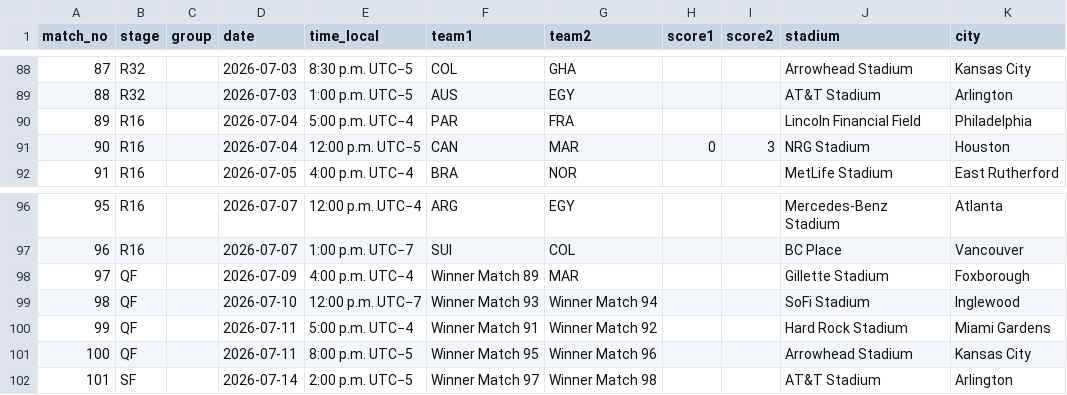
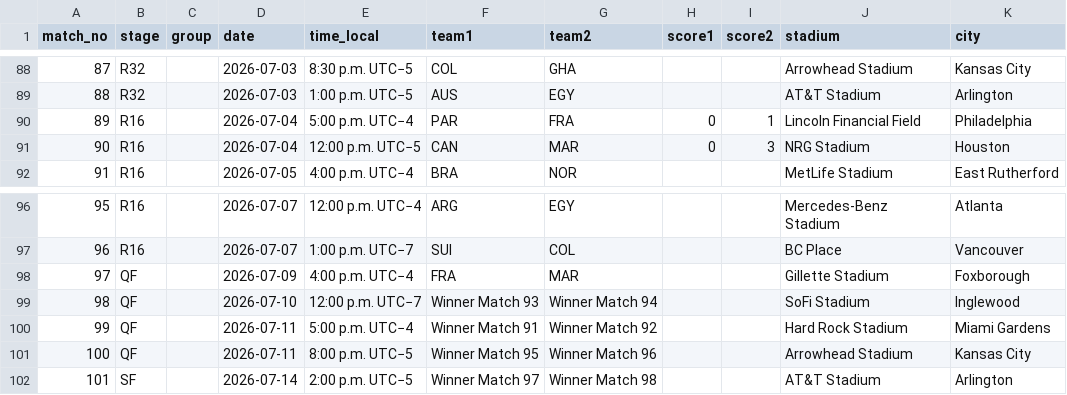
Before and after one commit to scalonico/mundial26, a CSV file: data/wc2026_matches.csv, drawn as a sheet; only a part is shown, gaps mark what is left out.

```diff
--- a/data/wc2026_matches.csv
+++ b/data/wc2026_matches.csv
@@ -89,3 +89,3 @@ match_no,stage,group,date,time_local,team1,team2,score1,score2,stadium,city
 88,R32,,2026-07-03,1:00 p.m. UTC−5,AUS,EGY,,,AT&T Stadium,Arlington
-89,R16,,2026-07-04,5:00 p.m. UTC−4,PAR,FRA,,,Lincoln Financial Field,Philadelphia
+89,R16,,2026-07-04,5:00 p.m. UTC−4,PAR,FRA,0,1,Lincoln Financial Field,Philadelphia
 90,R16,,2026-07-04,12:00 p.m. UTC−5,CAN,MAR,0,3,NRG Stadium,Houston
@@ -97,3 +97,3 @@ match_no,stage,group,date,time_local,team1,team2,score1,score2,stadium,city
 96,R16,,2026-07-07,1:00 p.m. UTC−7,SUI,COL,,,BC Place,Vancouver
-97,QF,,2026-07-09,4:00 p.m. UTC−4,Winner Match 89,MAR,,,Gillette Stadium,Foxborough
+97,QF,,2026-07-09,4:00 p.m. UTC−4,FRA,MAR,,,Gillette Stadium,Foxborough
 98,QF,,2026-07-10,12:00 p.m. UTC−7,Winner Match 93,Winner Match 94,,,SoFi Stadium,Inglewood
```
